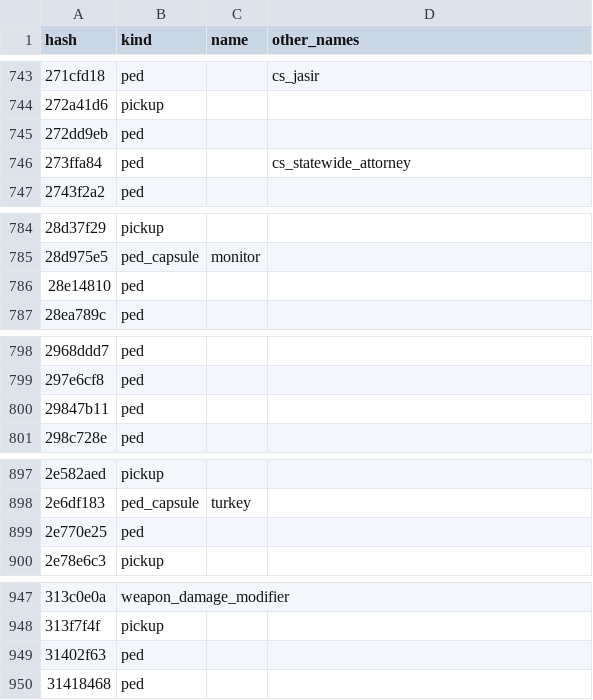
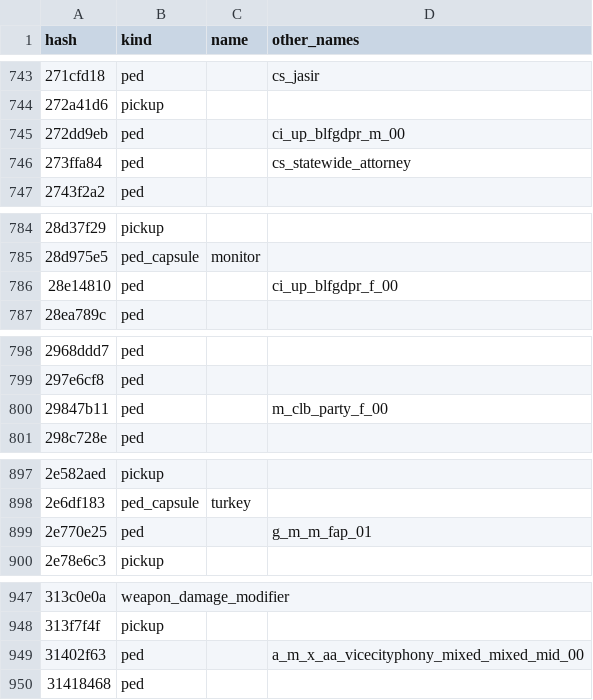
Before and after one commit to NotHGM/gta6-hash-database, a TSV file: data/game/game_data.tsv, drawn as a sheet; only a part is shown, gaps mark what is left out; the diff covers the shown part only.

Commit message:
Community index: openrage's 457,908 GTA VI archive entry names
openragee/openrage (MIT, commit 33c0fcc) publishes the archive entry names its contributors found by hashing candidate
names against the hashes an install lists. Hashed lower-case: 204,272 new hashes, 1,357,875 in the index now. Its MIT
licence is in third_party/LICENSES.md.

```diff
--- a/data/game/game_data.tsv
+++ b/data/game/game_data.tsv
@@ -744,3 +744,3 @@ hash	kind	name	other_names
 272a41d6	pickup		
-272dd9eb	ped		
+272dd9eb	ped		ci_up_blfgdpr_m_00
 273ffa84	ped		cs_statewide_attorney
@@ -785,3 +785,3 @@ hash	kind	name	other_names
 28d975e5	ped_capsule	monitor	
-28e14810	ped		
+28e14810	ped		ci_up_blfgdpr_f_00
 28ea789c	ped		
@@ -799,3 +799,3 @@ hash	kind	name	other_names
 297e6cf8	ped		
-29847b11	ped		
+29847b11	ped		m_clb_party_f_00
 298c728e	ped		
@@ -898,3 +898,3 @@ hash	kind	name	other_names
 2e6df183	ped_capsule	turkey	
-2e770e25	ped		
+2e770e25	ped		g_m_m_fap_01
 2e78e6c3	pickup		
@@ -948,3 +948,3 @@ hash	kind	name	other_names
 313f7f4f	pickup		
-31402f63	ped		
+31402f63	ped		a_m_x_aa_vicecityphony_mixed_mixed_mid_00
 31418468	ped		
```
Also changed, not shown: 44 edited cells elsewhere in this file, 19 other files.
